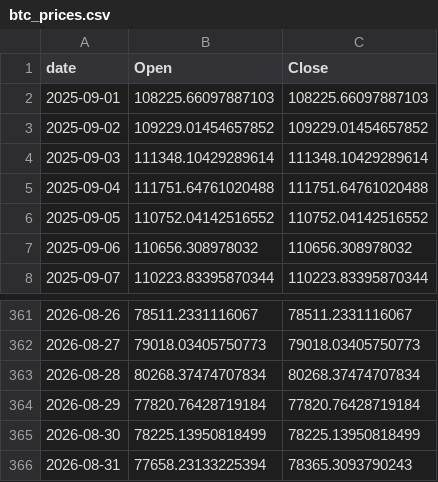
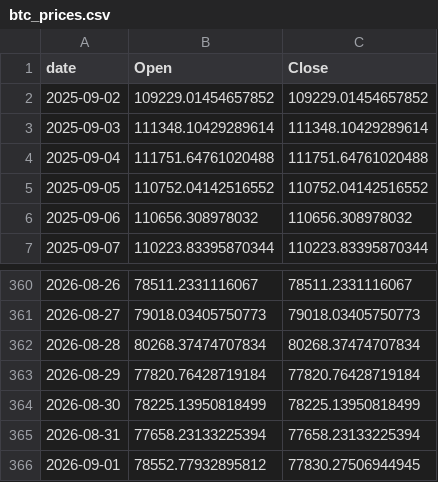
Before and after one commit to Gabrielrr2025/exportbtc, a CSV file: btc_prices.csv, drawn as a sheet; only a part is shown, gaps mark what is left out.

```diff
--- a/btc_prices.csv
+++ b/btc_prices.csv
@@ -1,3 +1,2 @@
 date,Open,Close
-2025-09-01,108225.66097887103,108225.66097887103
 2025-09-02,109229.01454657852,109229.01454657852
@@ -365,2 +364,3 @@ date,Open,Close
 2026-08-30,78225.13950818499,78225.13950818499
-2026-08-31,77658.23133225394,78365.3093790243
+2026-08-31,77658.23133225394,77658.23133225394
+2026-09-01,78552.77932895812,77830.27506944945
```
